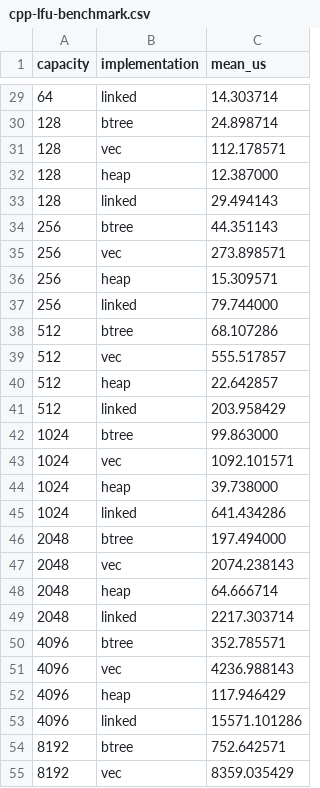
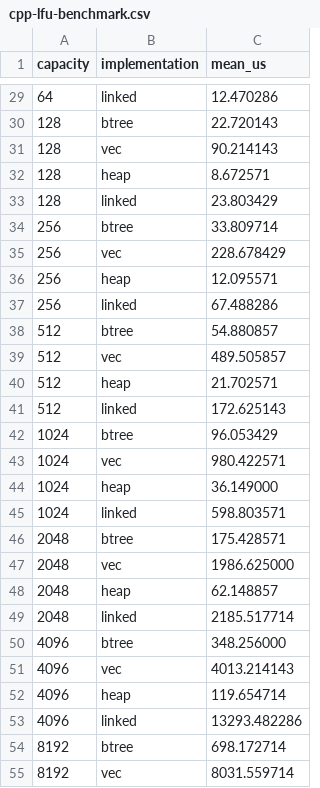
Before and after one commit to awnion/lfu-cache-bench, a CSV file: assets/cpp-lfu-benchmark.csv, drawn as a sheet; only a part is shown, gaps mark what is left out; the diff covers the shown part only.

```diff
--- a/assets/cpp-lfu-benchmark.csv
+++ b/assets/cpp-lfu-benchmark.csv
@@ -29,27 +29,27 @@ capacity,implementation,mean_us
-64,linked,14.303714
-128,btree,24.898714
-128,vec,112.178571
-128,heap,12.387000
-128,linked,29.494143
-256,btree,44.351143
-256,vec,273.898571
-256,heap,15.309571
-256,linked,79.744000
-512,btree,68.107286
-512,vec,555.517857
-512,heap,22.642857
-512,linked,203.958429
-1024,btree,99.863000
-1024,vec,1092.101571
-1024,heap,39.738000
-1024,linked,641.434286
-2048,btree,197.494000
-2048,vec,2074.238143
-2048,heap,64.666714
-2048,linked,2217.303714
-4096,btree,352.785571
-4096,vec,4236.988143
-4096,heap,117.946429
-4096,linked,15571.101286
-8192,btree,752.642571
-8192,vec,8359.035429
+64,linked,12.470286
+128,btree,22.720143
+128,vec,90.214143
+128,heap,8.672571
+128,linked,23.803429
+256,btree,33.809714
+256,vec,228.678429
+256,heap,12.095571
+256,linked,67.488286
+512,btree,54.880857
+512,vec,489.505857
+512,heap,21.702571
+512,linked,172.625143
+1024,btree,96.053429
+1024,vec,980.422571
+1024,heap,36.149000
+1024,linked,598.803571
+2048,btree,175.428571
+2048,vec,1986.625000
+2048,heap,62.148857
+2048,linked,2185.517714
+4096,btree,348.256000
+4096,vec,4013.214143
+4096,heap,119.654714
+4096,linked,13293.482286
+8192,btree,698.172714
+8192,vec,8031.559714
```
Also changed, not shown: 37 edited cells elsewhere in this file, 17 other files.
